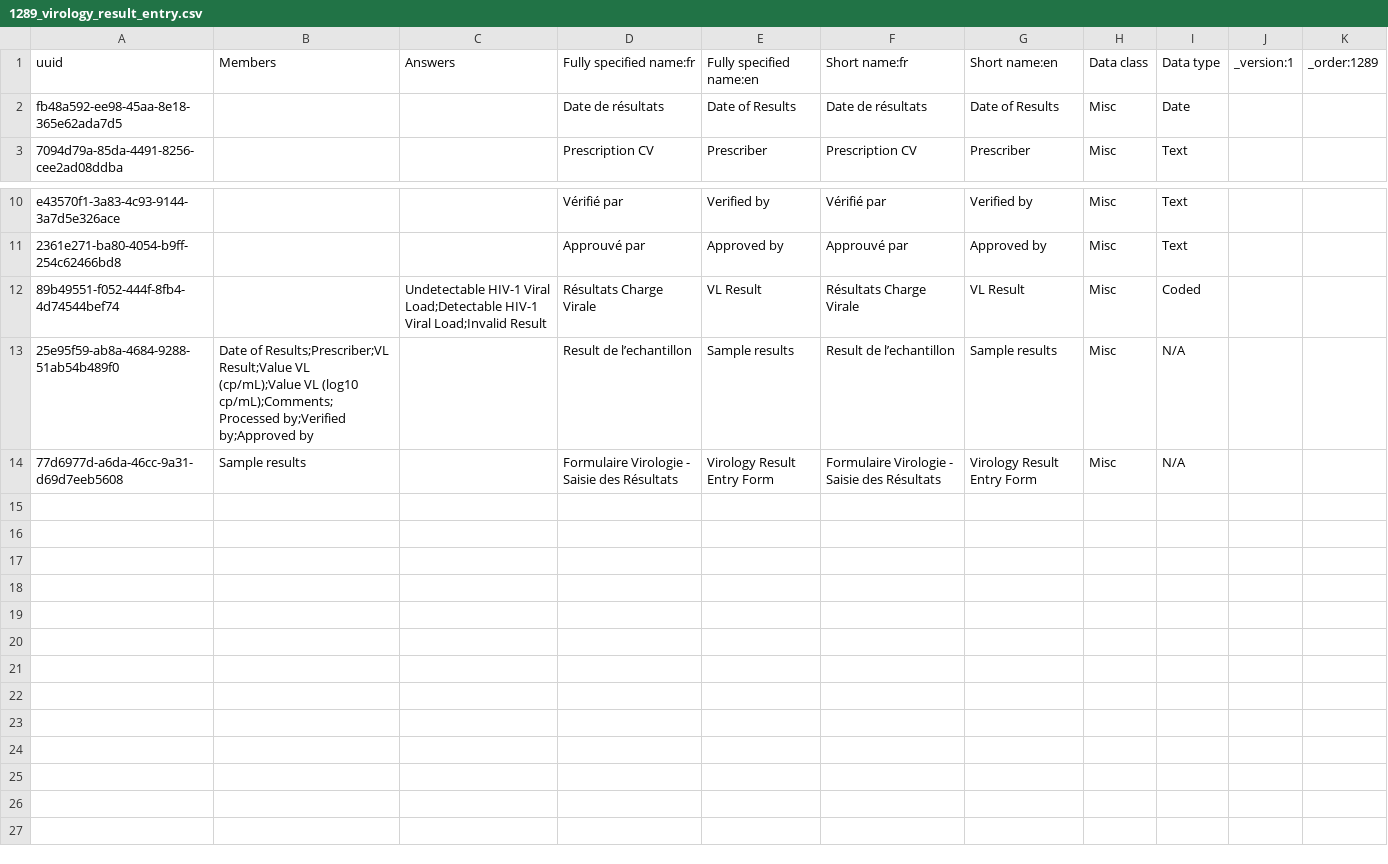
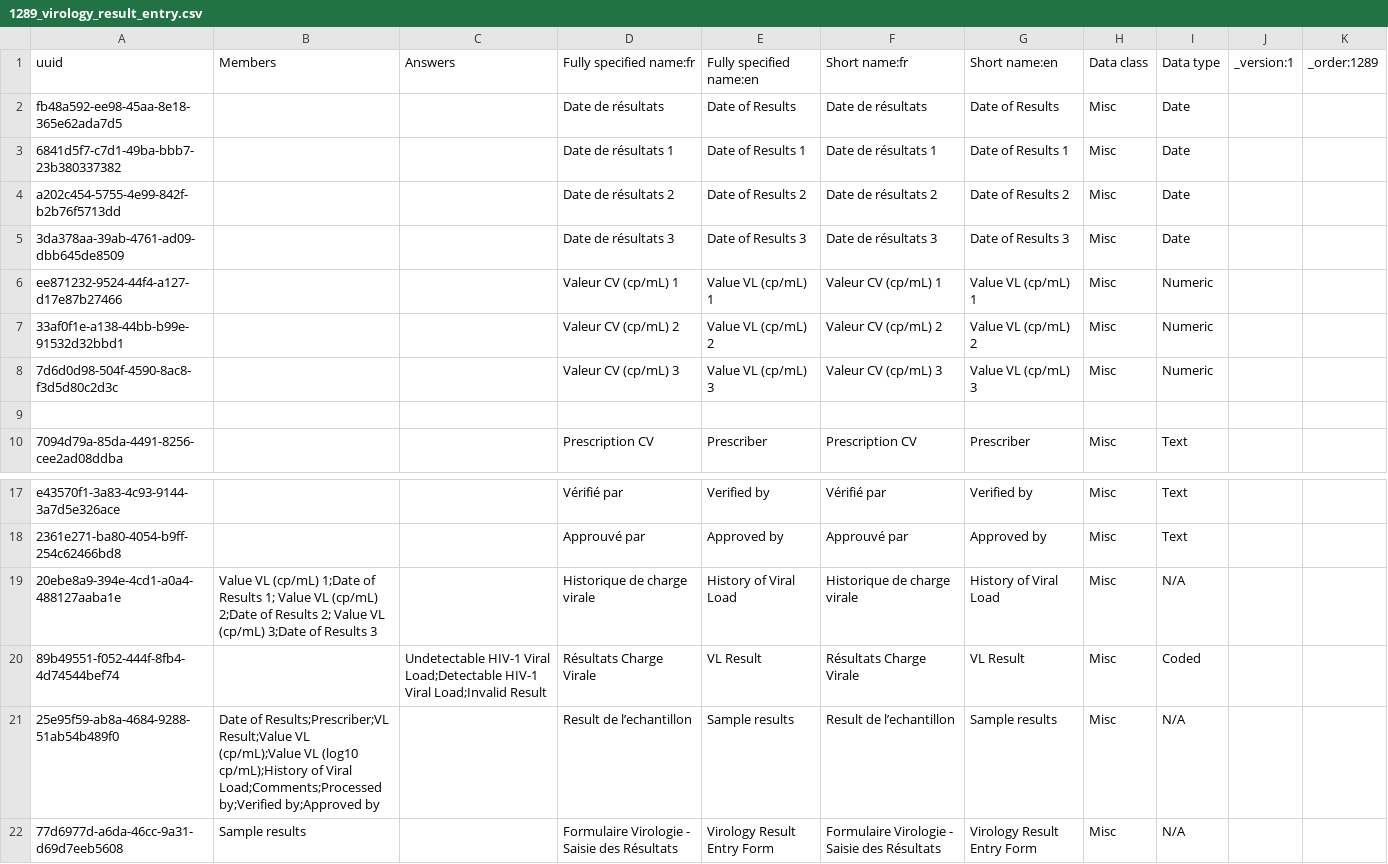
Before and after one commit to jembi/cameroon-bahmni-config, a CSV file: metadata/configuration/concepts/1289_virology_result_entry.csv, drawn as a sheet; only a part is shown, gaps mark what is left out.

Commit message:
update virology

```diff
--- a/metadata/configuration/concepts/1289_virology_result_entry.csv
+++ b/metadata/configuration/concepts/1289_virology_result_entry.csv
@@ -2,2 +2,9 @@ uuid,Members,Answers,Fully specified name:fr,Fully specified name:en,Short name:
 fb48a592-ee98-45aa-8e18-365e62ada7d5,,,Date de résultats,Date of Results,Date de résultats,Date of Results,Misc,Date,,
+6841d5f7-c7d1-49ba-bbb7-23b380337382,,,Date de résultats 1,Date of Results 1,Date de résultats 1,Date of Results 1,Misc,Date,,
+a202c454-5755-4e99-842f-b2b76f5713dd,,,Date de résultats 2,Date of Results 2,Date de résultats 2,Date of Results 2,Misc,Date,,
+3da378aa-39ab-4761-ad09-dbb645de8509,,,Date de résultats 3,Date of Results 3,Date de résultats 3,Date of Results 3,Misc,Date,,
+ee871232-9524-44f4-a127-d17e87b27466,,,Valeur CV (cp/mL) 1,Value VL (cp/mL) 1,Valeur CV (cp/mL) 1,Value VL (cp/mL) 1,Misc,Numeric,,
+33af0f1e-a138-44bb-b99e-91532d32bbd1,,,Valeur CV (cp/mL) 2,Value VL (cp/mL) 2,Valeur CV (cp/mL) 2,Value VL (cp/mL) 2,Misc,Numeric,,
+7d6d0d98-504f-4590-8ac8-f3d5d80c2d3c,,,Valeur CV (cp/mL) 3,Value VL (cp/mL) 3,Valeur CV (cp/mL) 3,Value VL (cp/mL) 3,Misc,Numeric,,
+
 7094d79a-85da-4491-8256-cee2ad08ddba,,,Prescription CV,Prescriber,Prescription CV,Prescriber,Misc,Text,,
@@ -11,4 +18,5 @@ e43570f1-3a83-4c93-9144-3a7d5e326ace,,,Vérifié par,Verified by,Vérifié par ,
 2361e271-ba80-4054-b9ff-254c62466bd8,,,Approuvé par,Approved by,Approuvé par,Approved by,Misc,Text,,
+20ebe8a9-394e-4cd1-a0a4-488127aaba1e,Value VL (cp/mL) 1;Date of Results 1; Value VL (cp/mL) 2;Date of Results 2; Value VL (cp/mL) 3;Date of Results 3,,Historique de charge virale,History of Viral Load,Historique de charge virale,History of Viral Load,Misc,N/A,,
 89b49551-f052-444f-8fb4-4d74544bef74,,Undetectable HIV-1 Viral Load;Detectable HIV-1 Viral Load;Invalid Result,Résultats Charge Virale,VL Result,Résultats Charge Virale,VL Result,Misc,Coded,,
-25e95f59-ab8a-4684-9288-51ab54b489f0,"Date of Results;Prescriber;VL Result;Value VL (cp/mL);Value VL (log10 cp/mL);Comments;Processed by;Verified by;Approved by ",,Result de l’echantillon,Sample results,Result de l’echantillon,Sample results,Misc,N/A,,
+25e95f59-ab8a-4684-9288-51ab54b489f0,"Date of Results;Prescriber;VL Result;Value VL (cp/mL);Value VL (log10 cp/mL);History of Viral Load;Comments;Processed by;Verified by;Approved by ",,Result de l’echantillon,Sample results,Result de l’echantillon,Sample results,Misc,N/A,,
 77d6977d-a6da-46cc-9a31-d69d7eeb5608,"Sample results",,Formulaire Virologie - Saisie des Résultats,Virology Result Entry Form,Formulaire Virologie - Saisie des Résultats,Virology Result Entry Form,Misc,N/A,,
```
Also changed, not shown: metadata/configuration/concepts/1288_virology_sample_collection.csv.
